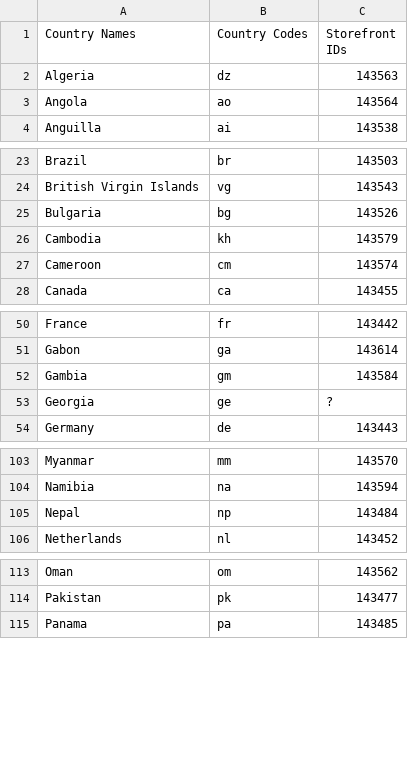
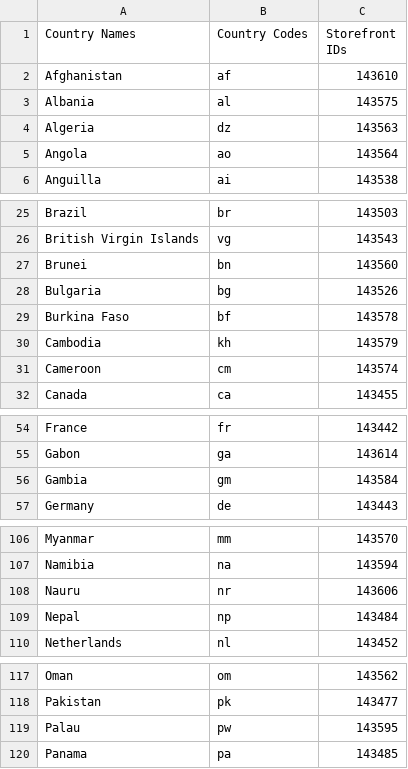
Before and after one commit to MrBukLau/mp3tag-web-sources-scripts, a CSV file: Information/iTunes Country Codes and Storefront IDs.csv, drawn as a sheet; only a part is shown, gaps mark what is left out; removed rows and columns are numbered as before the commit, all else as after; the diff covers the shown part only; the diff names each change by its address in the sheet, - before the commit and + after, or states it on an @@ line.

Commit message:
Update iTunes Country Codes and Storefront IDs.csv

```diff
--- a/Information/iTunes Country Codes and Storefront IDs.csv
+++ b/Information/iTunes Country Codes and Storefront IDs.csv
+row 2: Afghanistan | af | 143610
+row 3: Albania | al | 143575
+row 27: Brunei | bn | 143560
+row 29: Burkina Faso | bf | 143578
-row 53: Georgia | ge | ?
+row 108: Nauru | nr | 143606
+row 119: Palau | pw | 143595
```
Also changed, not shown: 1 added row elsewhere in this file.
